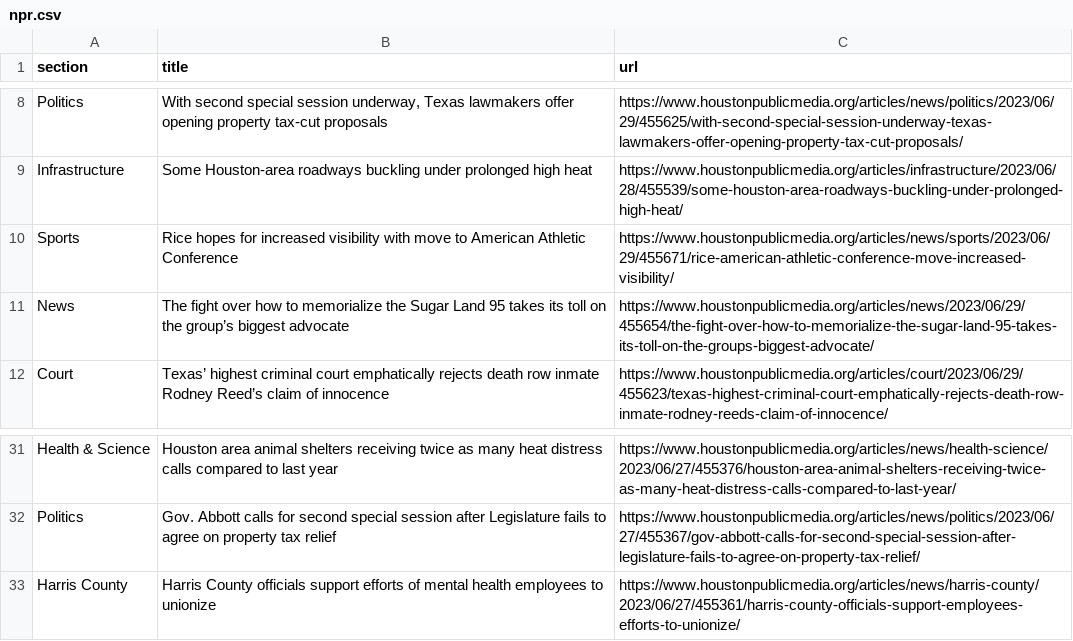
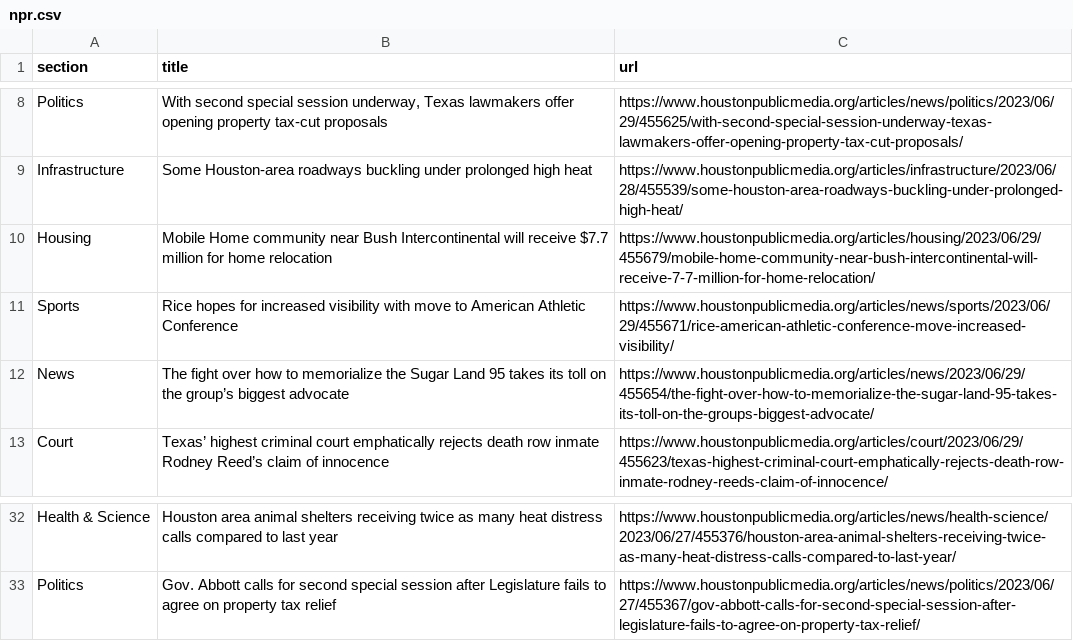
Before and after one commit to naokatoh/auto-scraper, a CSV file: npr.csv, drawn as a sheet; only a part is shown, gaps mark what is left out; removed rows and columns are numbered as before the commit, all else as after; the diff names each change by its address in the sheet, - before the commit and + after, or states it on an @@ line.

```diff
--- a/npr.csv
+++ b/npr.csv
+row 10: Housing | Mobile Home community near Bush Intercontinental will receive $7.7 million for home relocation | https://www.houstonpublicmedia.org/articles/housing/2023/06/29/455679/mobile-home-community-near-bush-intercontinental-will-receive-7-7-million-for-home-relocation/
-row 33: Harris County | Harris County officials support efforts of mental health employees to unionize | https://www.houstonpublicmedia.org/articles/news/harris-county/2023/06/27/455361/harris-county-officials-support-employees-efforts-to-unionize/
```
